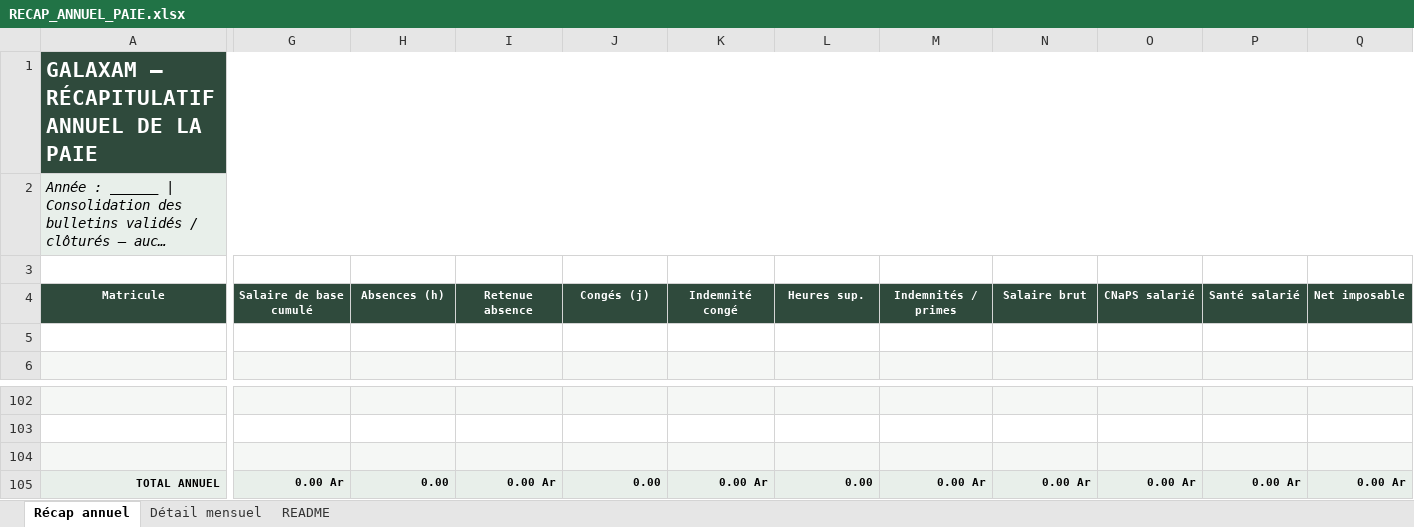
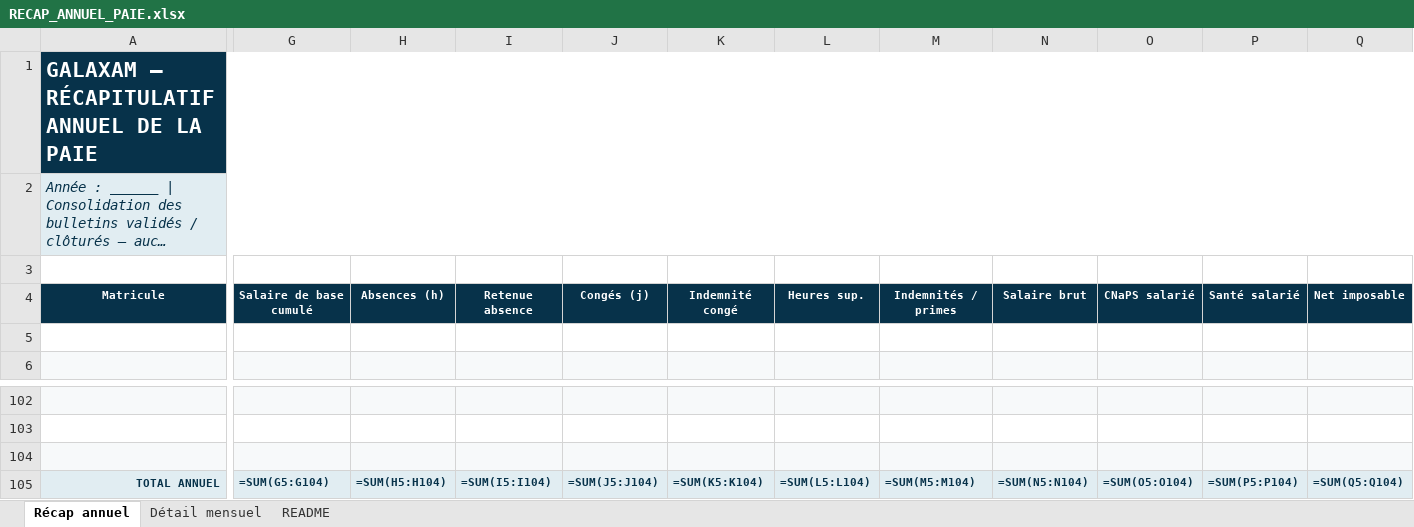
Before and after one commit to Tnyaina/GALAXAM-SIRH, an Excel workbook: backend/src/main/resources/templates/annuel/RECAP_ANNUEL_PAIE.xlsx, sheet Récap annuel, drawn as a sheet; only a part is shown, gaps mark what is left out; long unchanged cells end in …; values as stored, in another font and other column widths than the file's, no borders; formulas without a stored value are shown as written; table styles not drawn; removed rows and columns are numbered as before the commit, all else as after; rows hold the shown columns only; the diff covers the shown part only; the diff names each change by its address in the sheet, - before the commit and + after, or states it on an @@ line.

```diff
--- a/backend/src/main/resources/templates/annuel/RECAP_ANNUEL_PAIE.xlsx (sheet Récap annuel)
+++ b/backend/src/main/resources/templates/annuel/RECAP_ANNUEL_PAIE.xlsx (sheet Récap annuel)
-A1 fill: #2F4A3C
+A1 fill: #07324A
-G1:Q1 fill: #2F4A3C
+G1:Q1 fill: none
-A2 text colour: black
+A2 text colour: #07324A
-G2:Q2 fill: #E8EFEA
+G2:Q2 fill: none
-A4:Q4 fill: #2F4A3C
+A4:Q4 fill: #07324A
-row 105: TOTAL ANNUEL | 0.00 Ar | 0.00 | 0.00 Ar | 0.00 | 0.00 Ar | 0.00 | 0.00 Ar | 0.00 Ar | 0.00 Ar | 0.00 Ar | 0.00 Ar
+row 105: TOTAL ANNUEL | =SUM(G5:G104) | =SUM(H5:H104) | =SUM(I5:I104) | =SUM(J5:J104) | =SUM(K5:K104) | =SUM(L5:L104) | =SUM(M5:M104) | =SUM(N5:N104) | =SUM(O5:O104) | =SUM(P5:P104) | =SUM(Q5:Q104)
```
Also changed, not shown: cell formats elsewhere in this sheet, sheet Détail mensuel, sheet README, backend/src/main/resources/templates/annuel/ETAT_CONGES_PAR_PERSONNE.xlsx, backend/src/main/resources/templates/annuel/GRAND_RECAP_CONGES_VALORISES.xlsx, 35 other files.
